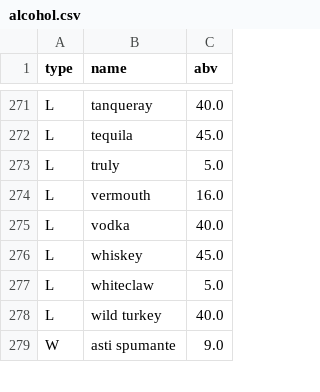
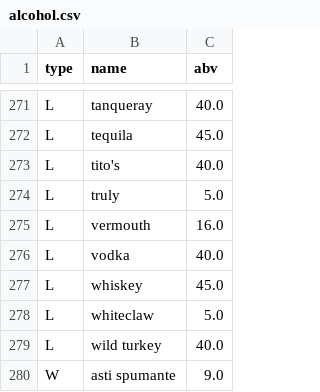
Before and after one commit to maxrgnt/Alculate, a CSV file: Alculate/alcohol.csv, drawn as a sheet; only a part is shown, gaps mark what is left out.

Commit message:
v 0.1.4

```diff
--- a/Alculate/alcohol.csv
+++ b/Alculate/alcohol.csv
@@ -272,2 +272,3 @@ L,tanqueray,40.0
 L,tequila,45.0
+L,tito's,40.0
 L,truly,5.0
```
